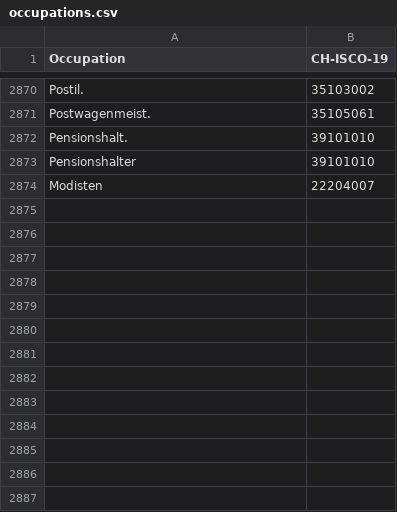
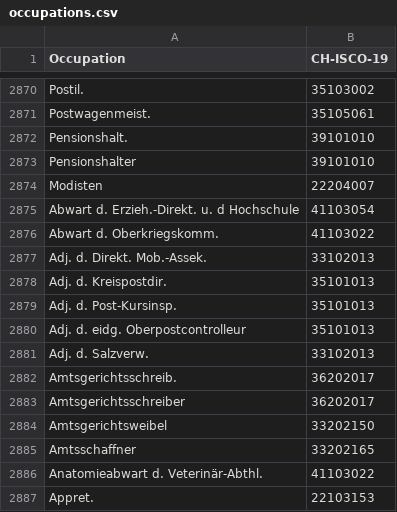
Before and after one commit to brawer/bern-addresses, a CSV file: src/occupations.csv, drawn as a sheet; only a part is shown, gaps mark what is left out.

Commit message:
Update occupations.csv (#391)

```diff
--- a/src/occupations.csv
+++ b/src/occupations.csv
@@ -2874 +2874,14 @@ Pensionshalter,39101010
 Modisten,22204007
+Abwart d. Erzieh.-Direkt. u. d Hochschule,41103054
+Abwart d. Oberkriegskomm.,41103022
+Adj. d. Direkt. Mob.-Assek.,33102013
+Adj. d. Kreispostdir.,35101013
+Adj. d. Post-Kursinsp.,35101013
+Adj. d. eidg. Oberpostcontrolleur,35101013
+Adj. d. Salzverw.,33102013
+Amtsgerichtsschreib.,36202017
+Amtsgerichtsschreiber,36202017
+Amtsgerichtsweibel,33202150
+Amtsschaffner,33202165
+Anatomieabwart d. Veterinär-Abthl.,41103022
+Appret.,22103153
```
